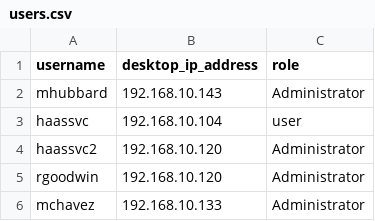
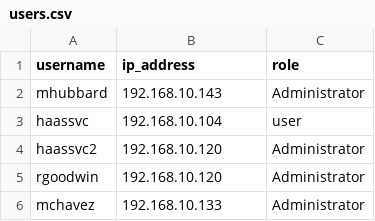
Before and after one commit to rikosintie/Haas_Data_collect, a CSV file: users.csv, drawn as a sheet.

```diff
--- a/users.csv
+++ b/users.csv
@@ -1,2 +1,2 @@
-username,desktop_ip_address,role
+username,ip_address,role
 mhubbard,192.168.10.143,Administrator
```
Also changed, not shown: 3 other files.
